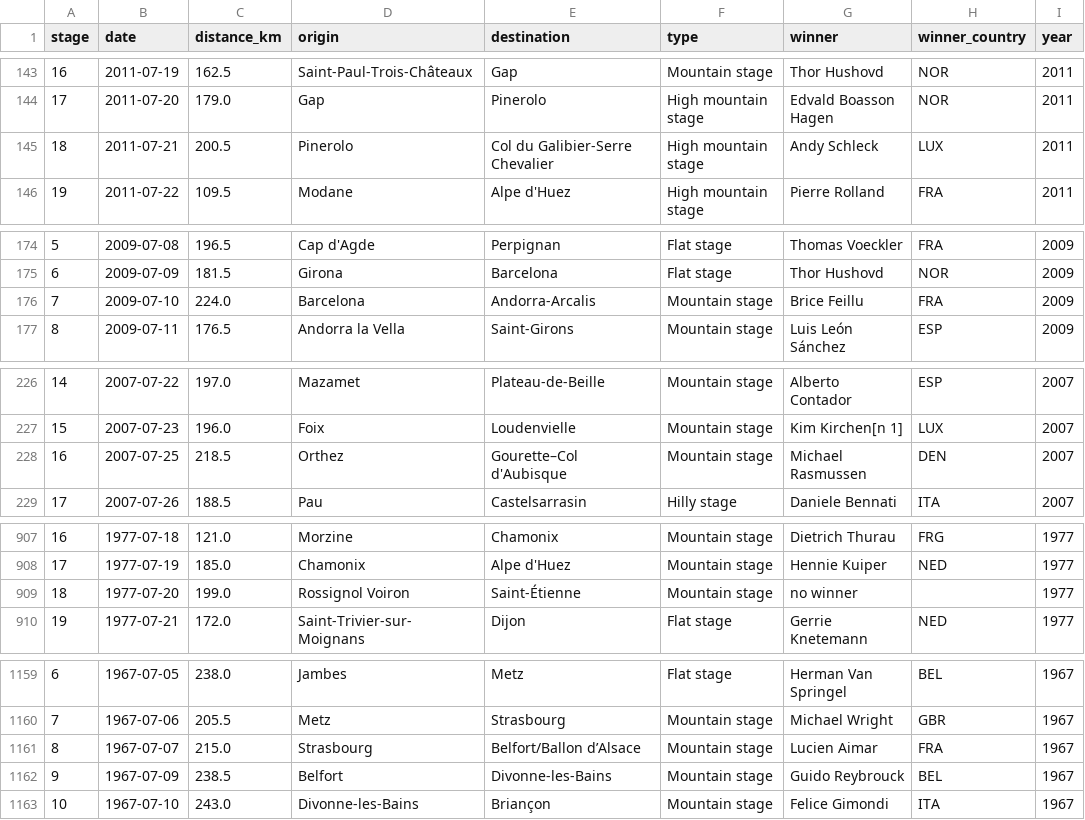
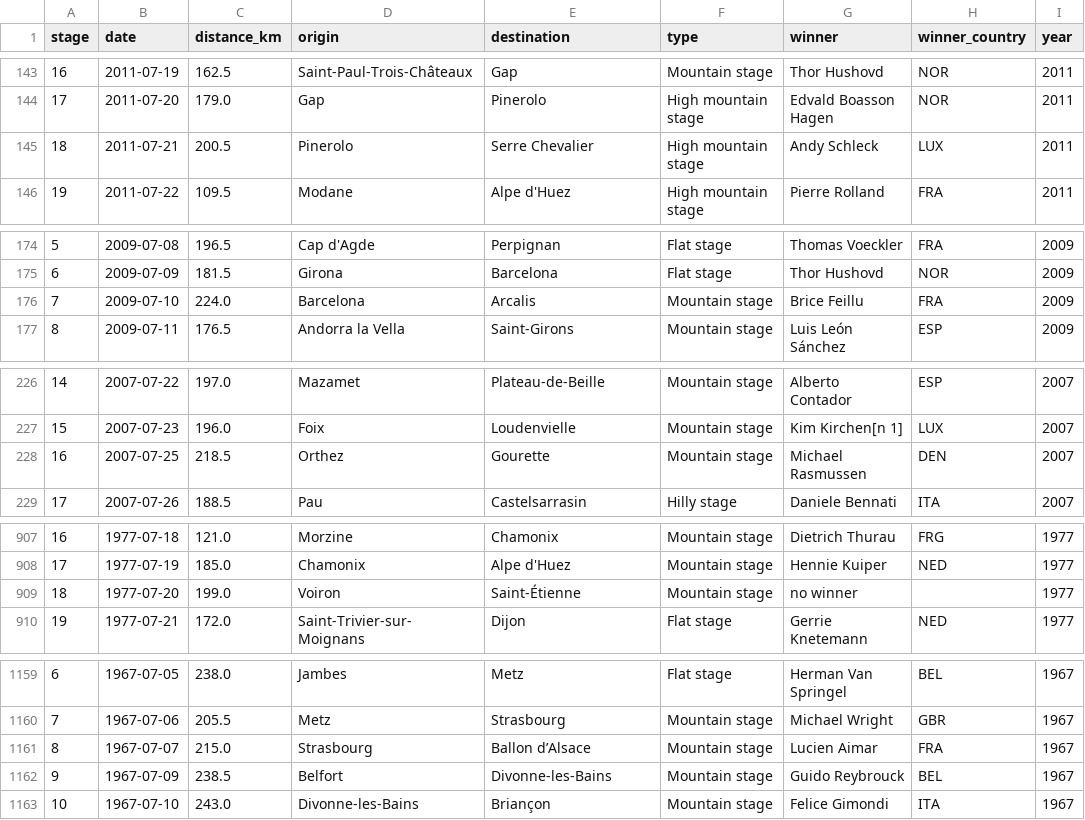
Before and after one commit to nana0211/datavis-project-2022-datawiz, a CSV file: data/tdf_stages.csv, drawn as a sheet; only a part is shown, gaps mark what is left out; the diff covers the shown part only; the diff names each change by its address in the sheet, - before the commit and + after, or states it on an @@ line.

```diff
--- a/data/tdf_stages.csv
+++ b/data/tdf_stages.csv
-E145 (destination): Col du Galibier-Serre Chevalier
+E145 (destination): Serre Chevalier
-E176 (destination): Andorra-Arcalis
+E176 (destination): Arcalis
-E228 (destination): Gourette–Col d'Aubisque
+E228 (destination): Gourette
-D909 (origin): Rossignol Voiron
+D909 (origin): Voiron
-E1161 (destination): Belfort/Ballon d’Alsace
+E1161 (destination): Ballon d’Alsace
```
Also changed, not shown: 8 edited cells elsewhere in this file, data/locations.csv.
